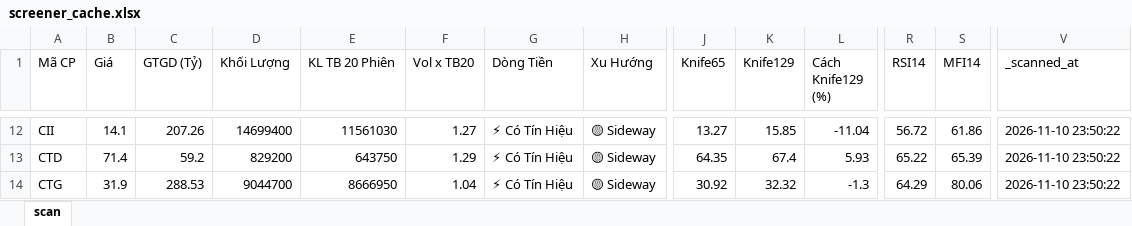
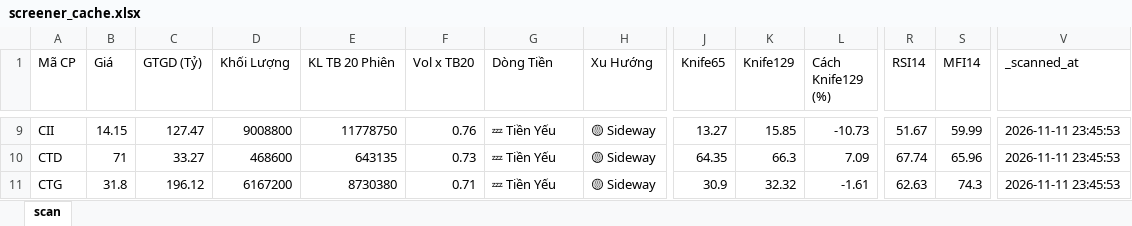
Before and after one commit to nnnhutien-cpu/Fairy-stock, an Excel workbook: screener_cache.xlsx, sheet scan, drawn as a sheet; only a part is shown, gaps mark what is left out; values as stored, in another font and other column widths than the file's, no borders; addresses are those after the commit; the diff covers the shown part only; the diff names each change by its address in the sheet, - before the commit and + after, or states it on an @@ line.

```diff
--- a/screener_cache.xlsx (sheet scan)
+++ b/screener_cache.xlsx (sheet scan)
-B9 (Giá): 14.1
+B9 (Giá): 14.15
-C9 (GTGD (Tỷ)): 207.26
+C9 (GTGD (Tỷ)): 127.47
-D9 (Khối Lượng): 14699400
+D9 (Khối Lượng): 9008800
-E9 (KL TB 20 Phiên): 11561030
+E9 (KL TB 20 Phiên): 11778750
-F9 (Vol x TB20): 1.27
+F9 (Vol x TB20): 0.76
-G9:G11 (Dòng Tiền): ⚡ Có Tín Hiệu
+G9:G11 (Dòng Tiền): 💤 Tiền Yếu
-L9 (Cách Knife129 (%)): -11.04
+L9 (Cách Knife129 (%)): -10.73
-R9 (RSI14): 56.72
+R9 (RSI14): 51.67
-S9 (MFI14): 61.86
+S9 (MFI14): 59.99
-V9:V11 (_scanned_at): 2026-11-10 23:50:22
+V9:V11 (_scanned_at): 2026-11-11 23:45:53
-B10 (Giá): 71.4
+B10 (Giá): 71
-C10 (GTGD (Tỷ)): 59.2
+C10 (GTGD (Tỷ)): 33.27
-D10 (Khối Lượng): 829200
+D10 (Khối Lượng): 468600
-E10 (KL TB 20 Phiên): 643750
+E10 (KL TB 20 Phiên): 643135
-F10 (Vol x TB20): 1.29
+F10 (Vol x TB20): 0.73
-K10 (Knife129): 67.4
+K10 (Knife129): 66.3
-L10 (Cách Knife129 (%)): 5.93
+L10 (Cách Knife129 (%)): 7.09
-R10 (RSI14): 65.22
+R10 (RSI14): 67.74
-S10 (MFI14): 65.39
+S10 (MFI14): 65.96
-B11 (Giá): 31.9
+B11 (Giá): 31.8
-C11 (GTGD (Tỷ)): 288.53
+C11 (GTGD (Tỷ)): 196.12
-D11 (Khối Lượng): 9044700
+D11 (Khối Lượng): 6167200
-E11 (KL TB 20 Phiên): 8666950
+E11 (KL TB 20 Phiên): 8730380
-F11 (Vol x TB20): 1.04
+F11 (Vol x TB20): 0.71
-J11 (Knife65): 30.92
+J11 (Knife65): 30.9
-L11 (Cách Knife129 (%)): -1.3
+L11 (Cách Knife129 (%)): -1.61
-R11 (RSI14): 64.29
+R11 (RSI14): 62.63
-S11 (MFI14): 80.06
+S11 (MFI14): 74.3
```
Also changed, not shown: 1 added row, 16 removed rows and 832 edited cells elsewhere in this sheet.
